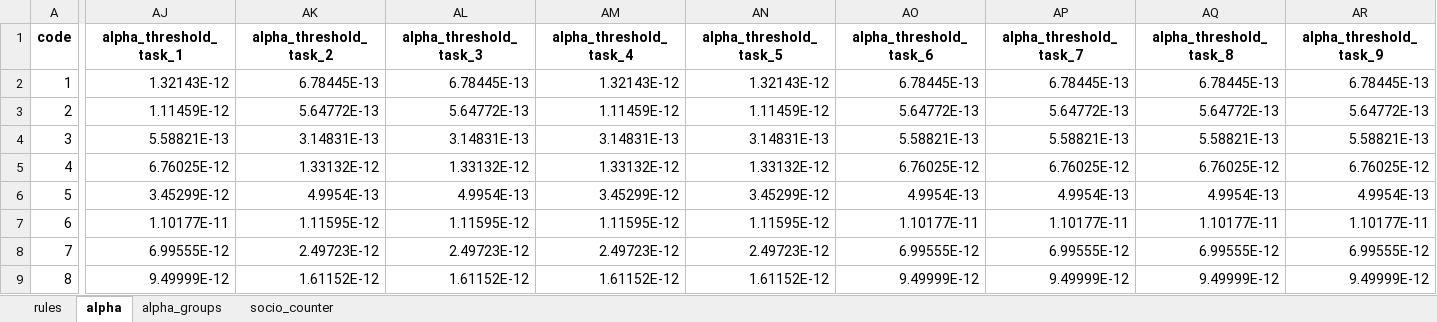
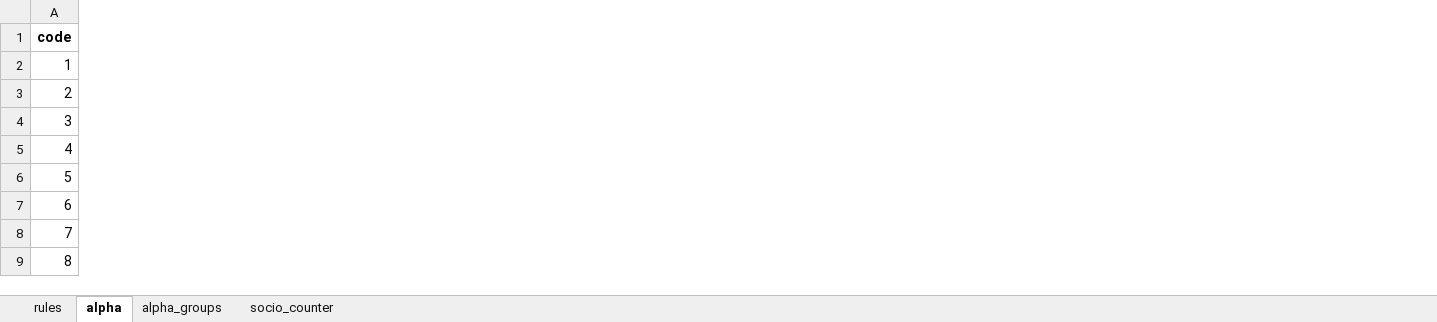
Before and after one commit to nmc-costa/neuroprime, an Excel workbook: neuroprime/src/utils/data_analysis/e2_pipe/database_tutorial/e2_database_v5_mva.xlsx, sheet alpha, drawn as a sheet; only a part is shown, gaps mark what is left out; values as stored, in another font and other column widths than the file's, no borders; the diff covers the shown part only; the diff names each change by its address in the sheet, - before the commit and + after, or states it on an @@ line.

```diff
--- a/neuroprime/src/utils/data_analysis/e2_pipe/database_tutorial/e2_database_v5_mva.xlsx (sheet alpha)
+++ b/neuroprime/src/utils/data_analysis/e2_pipe/database_tutorial/e2_database_v5_mva.xlsx (sheet alpha)
-column AJ (alpha_threshold_task_1), rows 2-9: 1.32143E-12 | 1.11459E-12 | 5.58821E-13 | 6.76025E-12 | 3.45299E-12 | 1.10177E-11 | 6.99555E-12 | 9.49999E-12
-column AK (alpha_threshold_task_2), rows 2-9: 6.78445E-13 | 5.64772E-13 | 3.14831E-13 | 1.33132E-12 | 4.9954E-13 | 1.11595E-12 | 2.49723E-12 | 1.61152E-12
-column AL (alpha_threshold_task_3), rows 2-9: 6.78445E-13 | 5.64772E-13 | 3.14831E-13 | 1.33132E-12 | 4.9954E-13 | 1.11595E-12 | 2.49723E-12 | 1.61152E-12
-column AM (alpha_threshold_task_4), rows 2-9: 1.32143E-12 | 1.11459E-12 | 3.14831E-13 | 1.33132E-12 | 3.45299E-12 | 1.11595E-12 | 2.49723E-12 | 1.61152E-12
-column AN (alpha_threshold_task_5), rows 2-9: 1.32143E-12 | 1.11459E-12 | 3.14831E-13 | 1.33132E-12 | 3.45299E-12 | 1.11595E-12 | 2.49723E-12 | 1.61152E-12
-column AO (alpha_threshold_task_6), rows 2-9: 6.78445E-13 | 5.64772E-13 | 5.58821E-13 | 6.76025E-12 | 4.9954E-13 | 1.10177E-11 | 6.99555E-12 | 9.49999E-12
-column AP (alpha_threshold_task_7), rows 2-9: 6.78445E-13 | 5.64772E-13 | 5.58821E-13 | 6.76025E-12 | 4.9954E-13 | 1.10177E-11 | 6.99555E-12 | 9.49999E-12
-column AQ (alpha_threshold_task_8), rows 2-9: 6.78445E-13 | 5.64772E-13 | 5.58821E-13 | 6.76025E-12 | 4.9954E-13 | 1.10177E-11 | 6.99555E-12 | 9.49999E-12
-column AR (alpha_threshold_task_9), rows 2-9: 6.78445E-13 | 5.64772E-13 | 5.58821E-13 | 6.76025E-12 | 4.9954E-13 | 1.10177E-11 | 6.99555E-12 | 9.49999E-12
```
Also changed, not shown: 61 removed columns elsewhere in this sheet, sheet rules.
